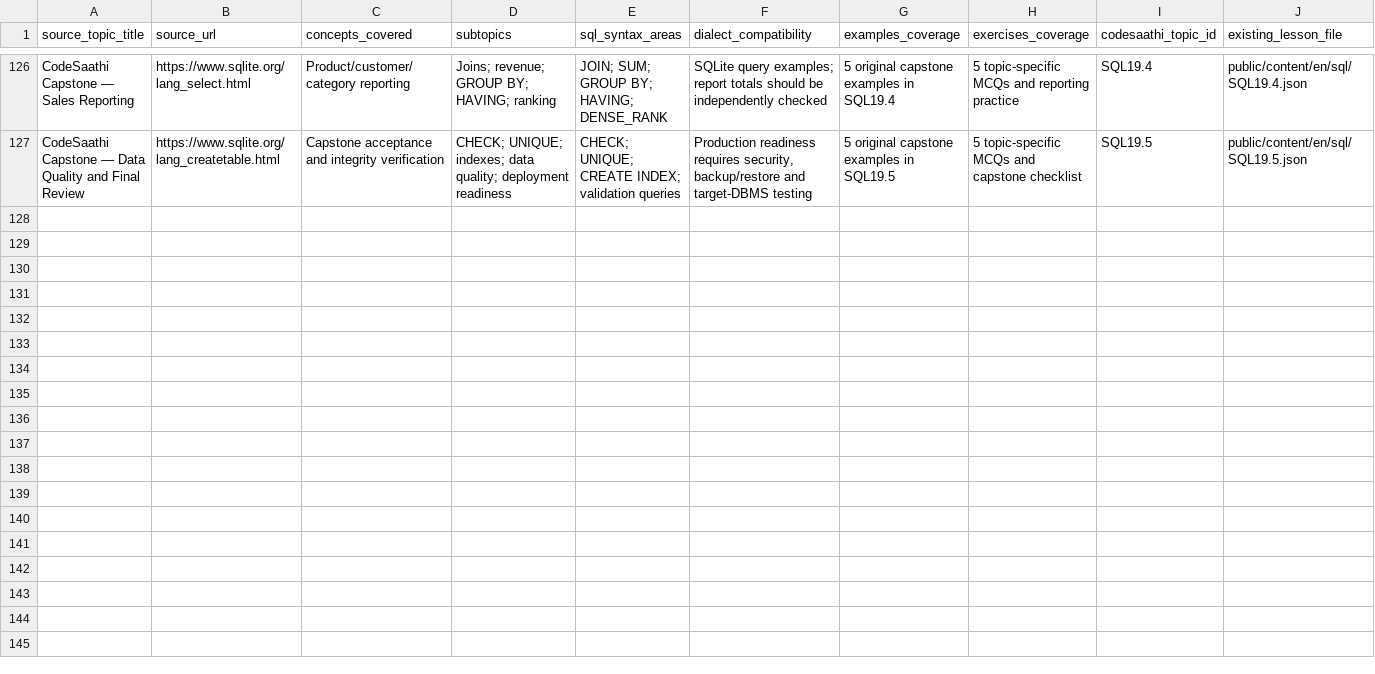
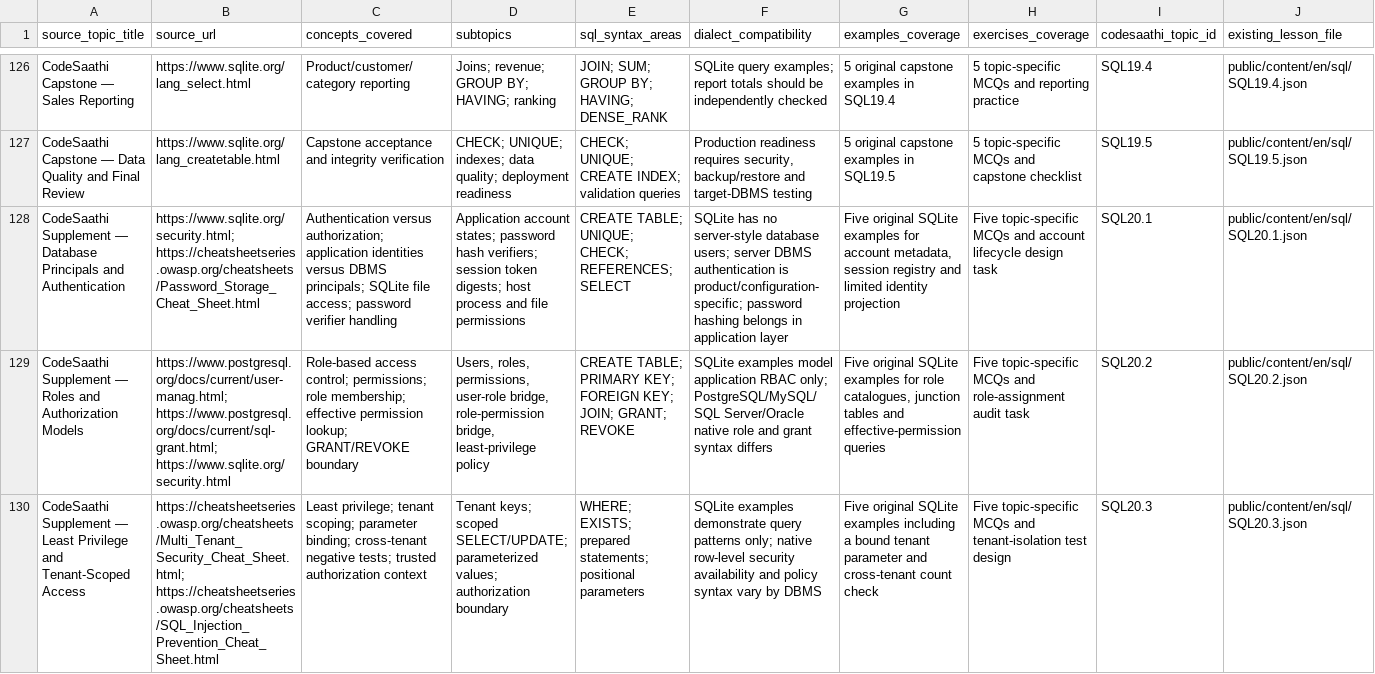
Before and after one commit to kharchasaathi/MULTILINGUAL_PROGRAMMING_LEARNING_PLATFORM, a CSV file: docs/SQL_CURRICULUM_SOURCE_INVENTORY.csv, drawn as a sheet; only a part is shown, gaps mark what is left out; rows hold the shown columns only; the diff covers the shown part only; the diff names each change by its address in the sheet, - before the commit and + after, or states it on an @@ line.

Commit message:
Add SQL20 security topics to source and technical inventory

```diff
--- a/docs/SQL_CURRICULUM_SOURCE_INVENTORY.csv
+++ b/docs/SQL_CURRICULUM_SOURCE_INVENTORY.csv
+row 128: CodeSaathi Supplement — Database Principals and Authentication | https://www.sqlite.org/security.html; https://cheatsheetseries.owasp.org/cheatsheets/Password_Storage_Cheat_Sheet.html | Authentication versus authorization; application identities versus DBMS principals; SQLite file access; password verifier handling | Application account states; password hash verifiers; session token digests; host process and file permissions | CREATE TABLE; UNIQUE; CHECK; REFERENCES; SELECT | SQLite has no server-style database users; server DBMS authentication is product/configuration-specific; password hashing belongs in application layer | Five original SQLite examples for account metadata, session registry and limited identity projection | Five topic-specific MCQs and account lifecycle design task | SQL20.1 | public/content/en/sql/SQL20.1.json
+row 129: CodeSaathi Supplement — Roles and Authorization Models | https://www.postgresql.org/docs/current/user-manag.html; https://www.postgresql.org/docs/current/sql-grant.html; https://www.sqlite.org/security.html | Role-based access control; permissions; role membership; effective permission lookup; GRANT/REVOKE boundary | Users, roles, permissions, user-role bridge, role-permission bridge, least-privilege policy | CREATE TABLE; PRIMARY KEY; FOREIGN KEY; JOIN; GRANT; REVOKE | SQLite examples model application RBAC only; PostgreSQL/MySQL/SQL Server/Oracle native role and grant syntax differs | Five original SQLite examples for role catalogues, junction tables and effective-permission queries | Five topic-specific MCQs and role-assignment audit task | SQL20.2 | public/content/en/sql/SQL20.2.json
+row 130: CodeSaathi Supplement — Least Privilege and Tenant-Scoped Access | https://cheatsheetseries.owasp.org/cheatsheets/Multi_Tenant_Security_Cheat_Sheet.html; https://cheatsheetseries.owasp.org/cheatsheets/SQL_Injection_Prevention_Cheat_Sheet.html | Least privilege; tenant scoping; parameter binding; cross-tenant negative tests; trusted authorization context | Tenant keys; scoped SELECT/UPDATE; parameterized values; authorization boundary | WHERE; EXISTS; prepared statements; positional parameters | SQLite examples demonstrate query patterns only; native row-level security availability and policy syntax vary by DBMS | Five original SQLite examples including a bound tenant parameter and cross-tenant count check | Five topic-specific MCQs and tenant-isolation test design | SQL20.3 | public/content/en/sql/SQL20.3.json
```
Also changed, not shown: 2 added rows elsewhere in this file.
